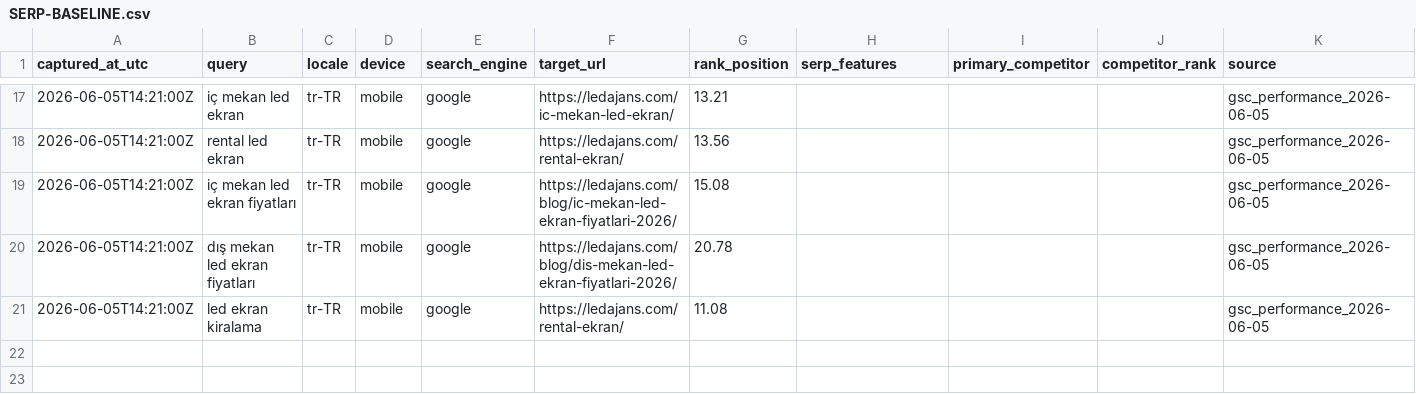
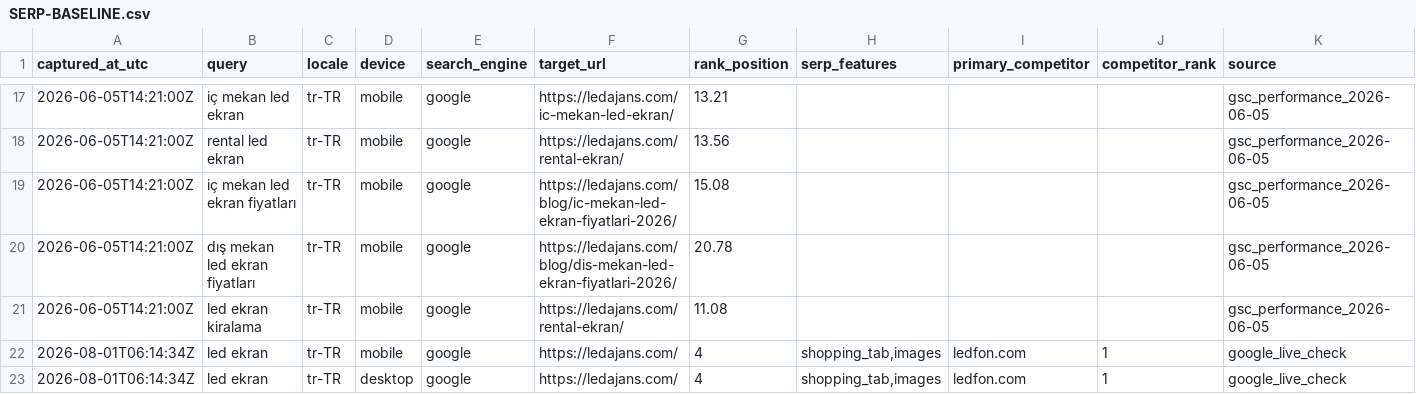
Before and after one commit to Mchdozr/Ledajans-SourceCode, a CSV file: AGENT-HUB/SERP-BASELINE.csv, drawn as a sheet; only a part is shown, gaps mark what is left out; rows hold the shown columns only; the diff names each change by its address in the sheet, - before the commit and + after, or states it on an @@ line.

```diff
--- a/AGENT-HUB/SERP-BASELINE.csv
+++ b/AGENT-HUB/SERP-BASELINE.csv
+row 22: 2026-08-01T06:14:34Z | led ekran | tr-TR | mobile | google | https://ledajans.com/ | 4 | shopping_tab,images | ledfon.com | 1 | google_live_check
+row 23: 2026-08-01T06:14:34Z | led ekran | tr-TR | desktop | google | https://ledajans.com/ | 4 | shopping_tab,images | ledfon.com | 1 | google_live_check
```
Also changed, not shown: 3 other files.
